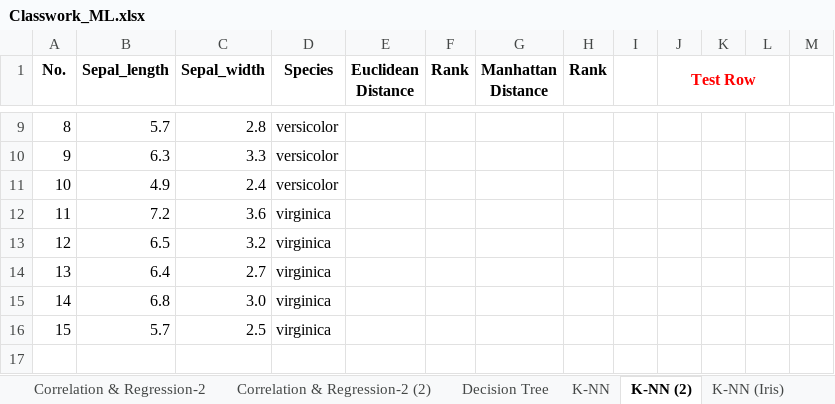
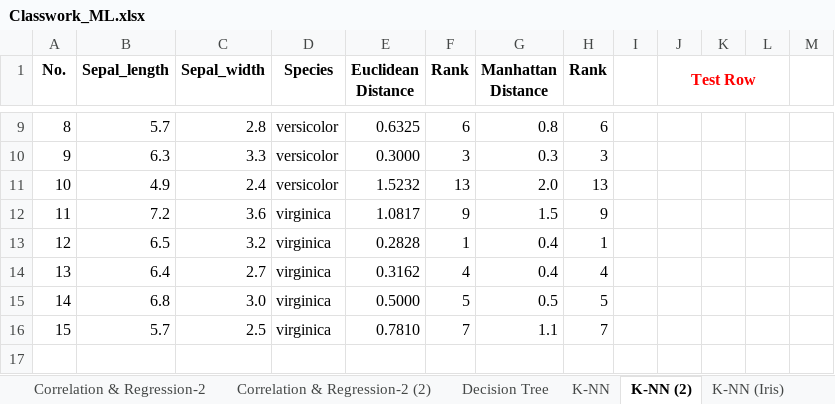
Before and after one commit to toarnabtrainer/AEC_ML_Batch_1_August_2026, an Excel workbook: Classwork_ML.xlsx, sheet K-NN (2), drawn as a sheet; only a part is shown, gaps mark what is left out; values as stored, in another font and other column widths than the file's, no borders; charts and pictures and conditional formats not drawn; the diff covers the shown part only; the diff names each change by its address in the sheet, - before the commit and + after, or states it on an @@ line.

```diff
--- a/Classwork_ML.xlsx (sheet K-NN (2))
+++ b/Classwork_ML.xlsx (sheet K-NN (2))
-E9 (Euclidean Distance): (empty)
+E9 (Euclidean Distance): 0.6325
-F9 (Rank): (empty)
+F9 (Rank): 6
-G9 (Manhattan Distance): (empty)
+G9 (Manhattan Distance): 0.8
-H9 (Rank): (empty)
+H9 (Rank): 6
-E10 (Euclidean Distance): (empty)
+E10 (Euclidean Distance): 0.3000
-F10 (Rank): (empty)
+F10 (Rank): 3
-G10 (Manhattan Distance): (empty)
+G10 (Manhattan Distance): 0.3
-H10 (Rank): (empty)
+H10 (Rank): 3
-E11 (Euclidean Distance): (empty)
+E11 (Euclidean Distance): 1.5232
-F11 (Rank): (empty)
+F11 (Rank): 13
-G11 (Manhattan Distance): (empty)
+G11 (Manhattan Distance): 2.0
-H11 (Rank): (empty)
+H11 (Rank): 13
-E12 (Euclidean Distance): (empty)
+E12 (Euclidean Distance): 1.0817
-F12 (Rank): (empty)
+F12 (Rank): 9
-G12 (Manhattan Distance): (empty)
+G12 (Manhattan Distance): 1.5
-H12 (Rank): (empty)
+H12 (Rank): 9
-E13 (Euclidean Distance): (empty)
+E13 (Euclidean Distance): 0.2828
-F13 (Rank): (empty)
+F13 (Rank): 1
-G13:G14 (Manhattan Distance): (empty)
+G13:G14 (Manhattan Distance): 0.4
-H13 (Rank): (empty)
+H13 (Rank): 1
-E14 (Euclidean Distance): (empty)
+E14 (Euclidean Distance): 0.3162
-F14 (Rank): (empty)
+F14 (Rank): 4
-H14 (Rank): (empty)
+H14 (Rank): 4
-E15 (Euclidean Distance): (empty)
+E15 (Euclidean Distance): 0.5000
-F15 (Rank): (empty)
+F15 (Rank): 5
-G15 (Manhattan Distance): (empty)
+G15 (Manhattan Distance): 0.5
-H15 (Rank): (empty)
+H15 (Rank): 5
-E16 (Euclidean Distance): (empty)
+E16 (Euclidean Distance): 0.7810
-F16 (Rank): (empty)
+F16 (Rank): 7
-G16 (Manhattan Distance): (empty)
+G16 (Manhattan Distance): 1.1
-H16 (Rank): (empty)
+H16 (Rank): 7
+row 17: (empty)
```
Also changed, not shown: 3 added rows, 28 edited cells and cell formats elsewhere in this sheet, sheet K-NN (Iris) (2), sheet K-Means Clustering (2), charts or pictures, 1 other file.
